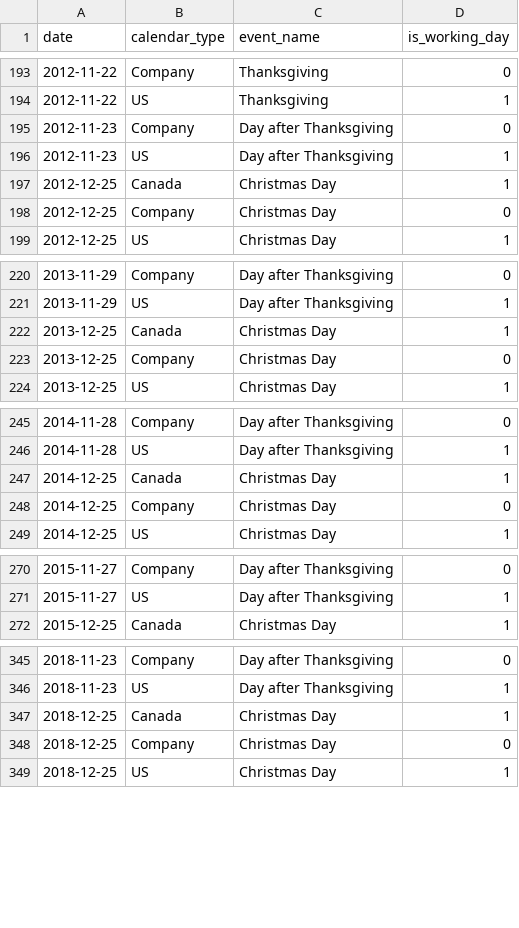
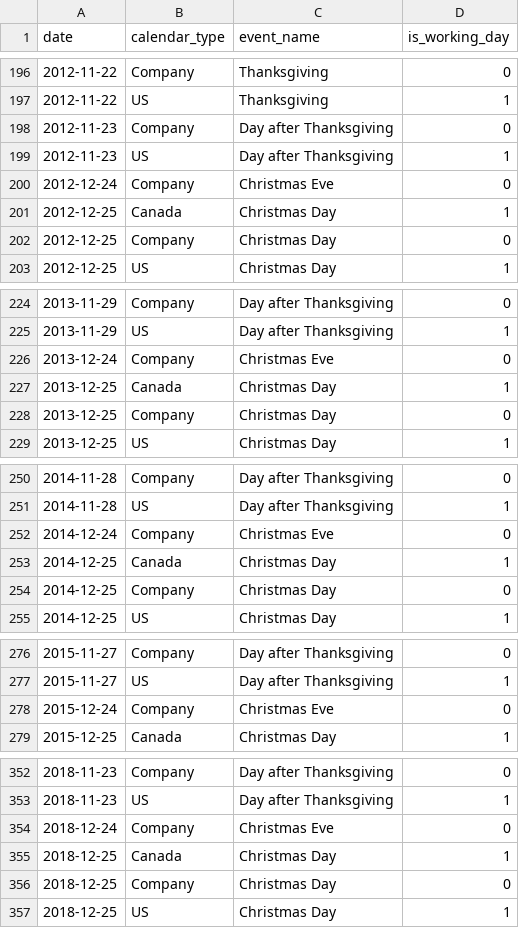
Before and after one commit to NickRevDance/phoenix, a CSV file: seeds/holiday_calendar.csv, drawn as a sheet; only a part is shown, gaps mark what is left out; the diff covers the shown part only; the diff names each change by its address in the sheet, - before the commit and + after, or states it on an @@ line.

Commit message:
EDW-89 holiday_calendar seed: Juneteenth, Christmas Eve, bridge closures (Decision Record H1 to H4, spec v2.2)

```diff
--- a/seeds/holiday_calendar.csv
+++ b/seeds/holiday_calendar.csv
+row 200: 2012-12-24 | Company | Christmas Eve | 0
+row 226: 2013-12-24 | Company | Christmas Eve | 0
+row 252: 2014-12-24 | Company | Christmas Eve | 0
+row 278: 2015-12-24 | Company | Christmas Eve | 0
+row 354: 2018-12-24 | Company | Christmas Eve | 0
```
Also changed, not shown: 32 added rows elsewhere in this file.
